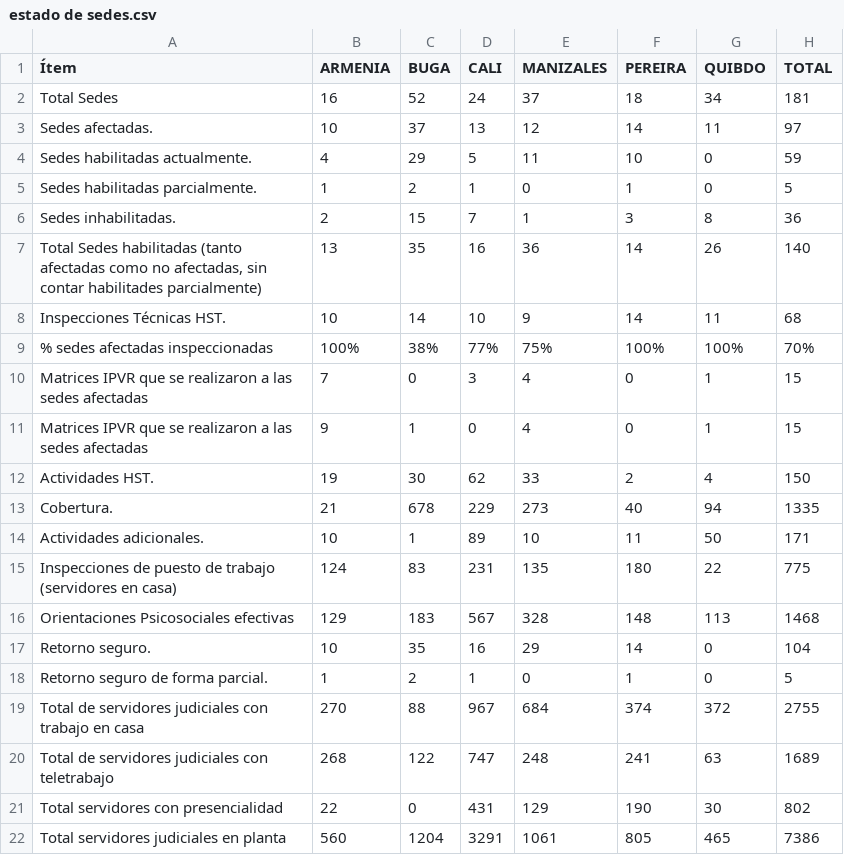
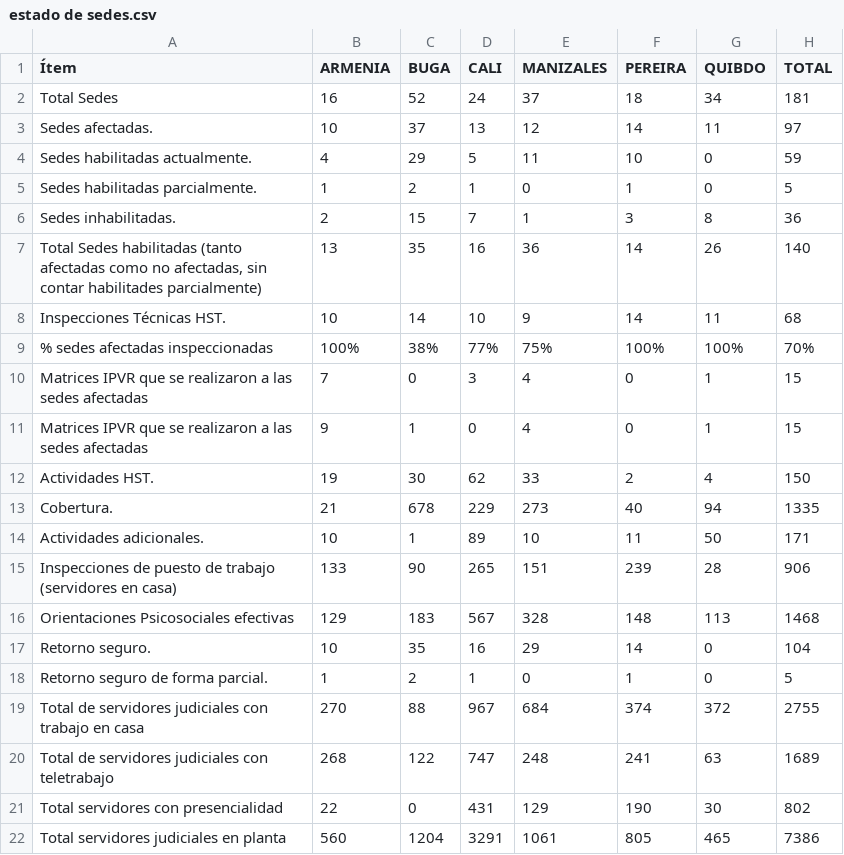
Before and after one commit to dasg010785-hue/seguimiento-sismo, a CSV file: estado de sedes.csv, drawn as a sheet.

Commit message:
actualización datos

```diff
--- a/estado de sedes.csv
+++ b/estado de sedes.csv
@@ -14,3 +14,3 @@ Cobertura.;21;678;229;273;40;94;1335
 Actividades adicionales.;10;1;89;10;11;50;171
-Inspecciones de puesto de trabajo (servidores en casa);124;83;231;135;180;22;775
+Inspecciones de puesto de trabajo (servidores en casa);133;90;265;151;239;28;906
 Orientaciones Psicosociales efectivas;129;183;567;328;148;113;1468
```
